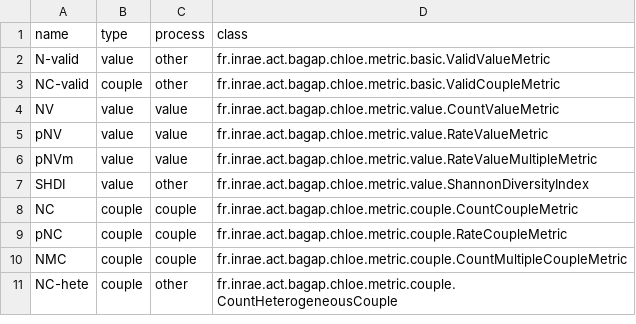
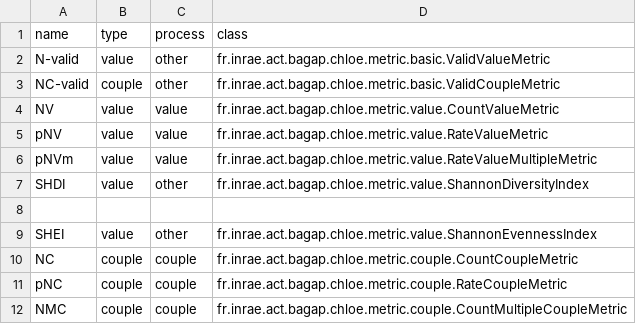
Before and after one commit to hboussard/chloe5, a CSV file: src/main/resources/fr/inrae/act/bagap/chloe/metric/metrics.csv, drawn as a sheet; only a part is shown; the shorter side is filled out with more unchanged rows.

```diff
--- a/src/main/resources/fr/inrae/act/bagap/chloe/metric/metrics.csv
+++ b/src/main/resources/fr/inrae/act/bagap/chloe/metric/metrics.csv
@@ -7,2 +7,4 @@ pNVm;value;value;fr.inrae.act.bagap.chloe.metric.value.RateValueMultipleMetric
 SHDI;value;other;fr.inrae.act.bagap.chloe.metric.value.ShannonDiversityIndex
+
+SHEI;value;other;fr.inrae.act.bagap.chloe.metric.value.ShannonEvennessIndex
 NC;couple;couple;fr.inrae.act.bagap.chloe.metric.couple.CountCoupleMetric
```
Also changed, not shown: 34 other files.
